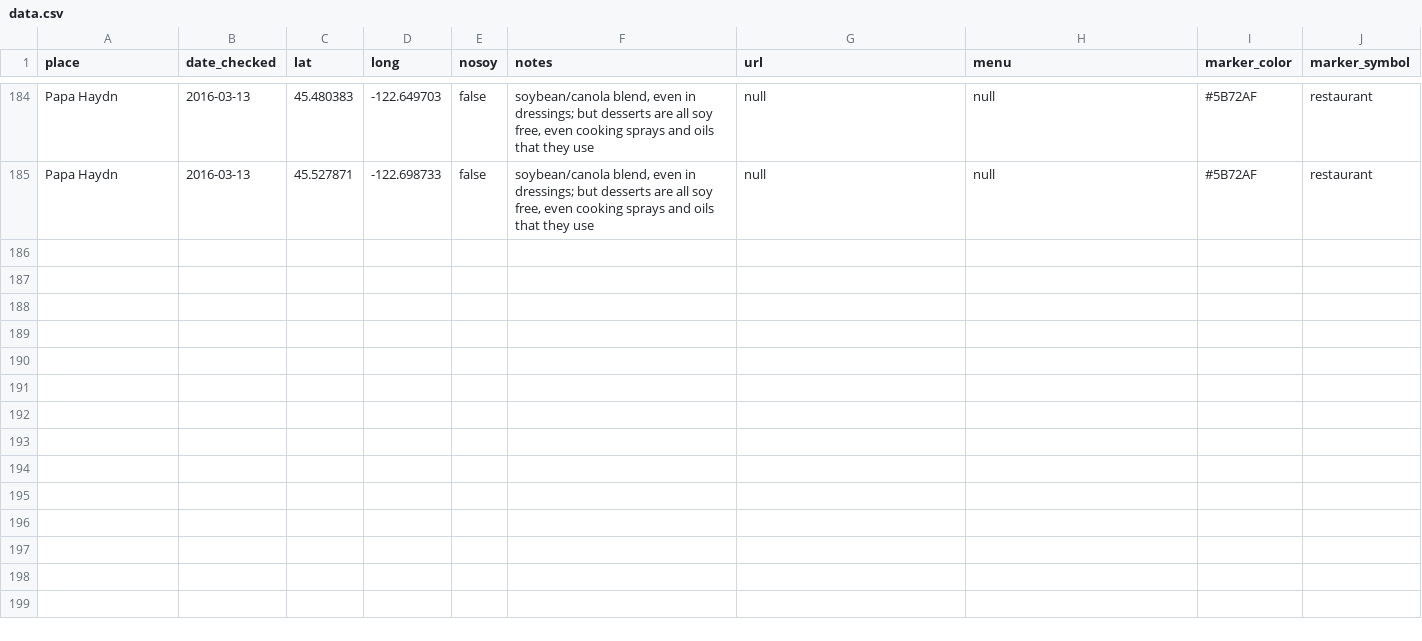
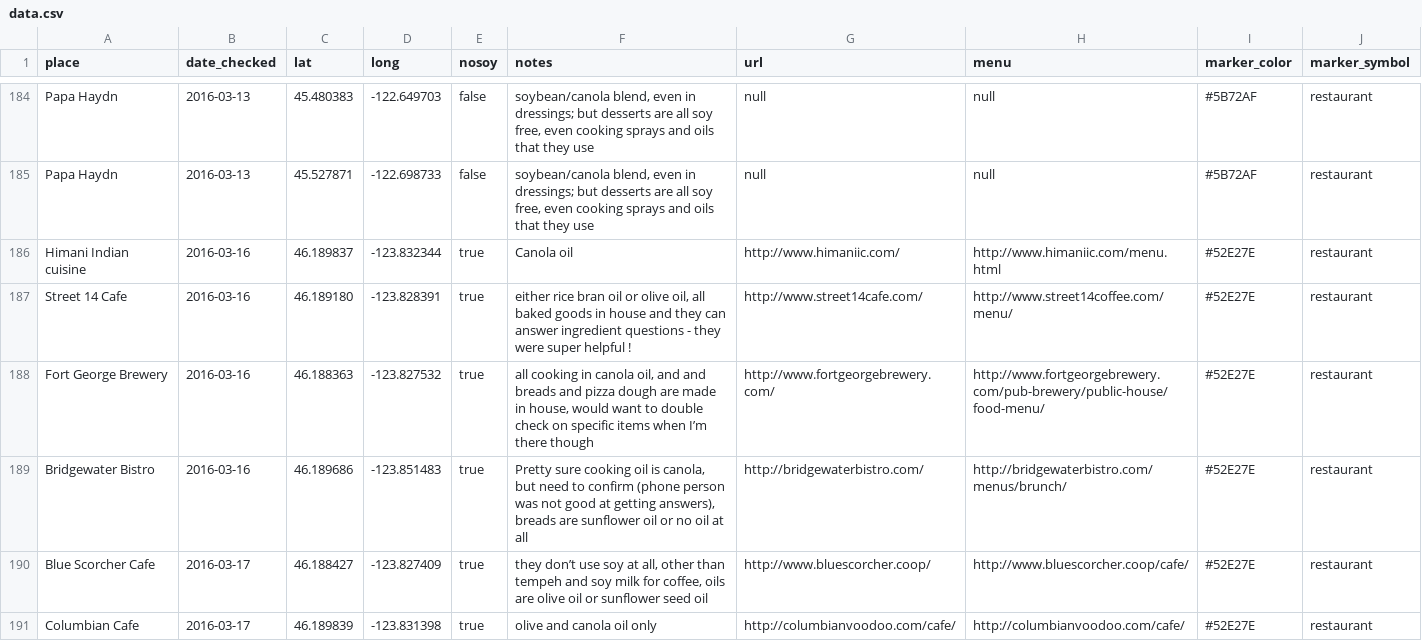
Before and after one commit to sckott/soylocs, a CSV file: data.csv, drawn as a sheet; only a part is shown, gaps mark what is left out; the diff names each change by its address in the sheet, - before the commit and + after, or states it on an @@ line.

```diff
--- a/data.csv
+++ b/data.csv
+row 186: Himani Indian cuisine | 2016-03-16 | 46.189837 | -123.832344 | true | Canola oil | http://www.himaniic.com/ | http://www.himaniic.com/menu.html | #52E27E | restaurant
+row 187: Street 14 Cafe | 2016-03-16 | 46.189180 | -123.828391 | true | either rice bran oil or olive oil, all baked goods in house and they can answer ingredient questions - they were super helpful ! | http://www.street14cafe.com/ | http://www.street14coffee.com/menu/ | #52E27E | restaurant
+row 188: Fort George Brewery | 2016-03-16 | 46.188363 | -123.827532 | true | all cooking in canola oil, and and breads and pizza dough are made in house, would want to double check on specific items when I’m there though | http://www.fortgeorgebrewery.com/ | http://www.fortgeorgebrewery.com/pub-brewery/public-house/food-menu/ | #52E27E | restaurant
+row 189: Bridgewater Bistro | 2016-03-16 | 46.189686 | -123.851483 | true | Pretty sure cooking oil is canola, but need to confirm (phone person was not good at getting answers), breads are sunflower oil or no oil at all | http://bridgewaterbistro.com/ | http://bridgewaterbistro.com/menus/brunch/ | #52E27E | restaurant
+row 190: Blue Scorcher Cafe | 2016-03-17 | 46.188427 | -123.827409 | true | they don’t use soy at all, other than tempeh and soy milk for coffee, oils are olive oil or sunflower seed oil | http://www.bluescorcher.coop/ | http://www.bluescorcher.coop/cafe/ | #52E27E | restaurant
+row 191: Columbian Cafe | 2016-03-17 | 46.189839 | -123.831398 | true | olive and canola oil only | http://columbianvoodoo.com/cafe/ | http://columbianvoodoo.com/cafe/ | #52E27E | restaurant
```
Also changed, not shown: 1 other file.
